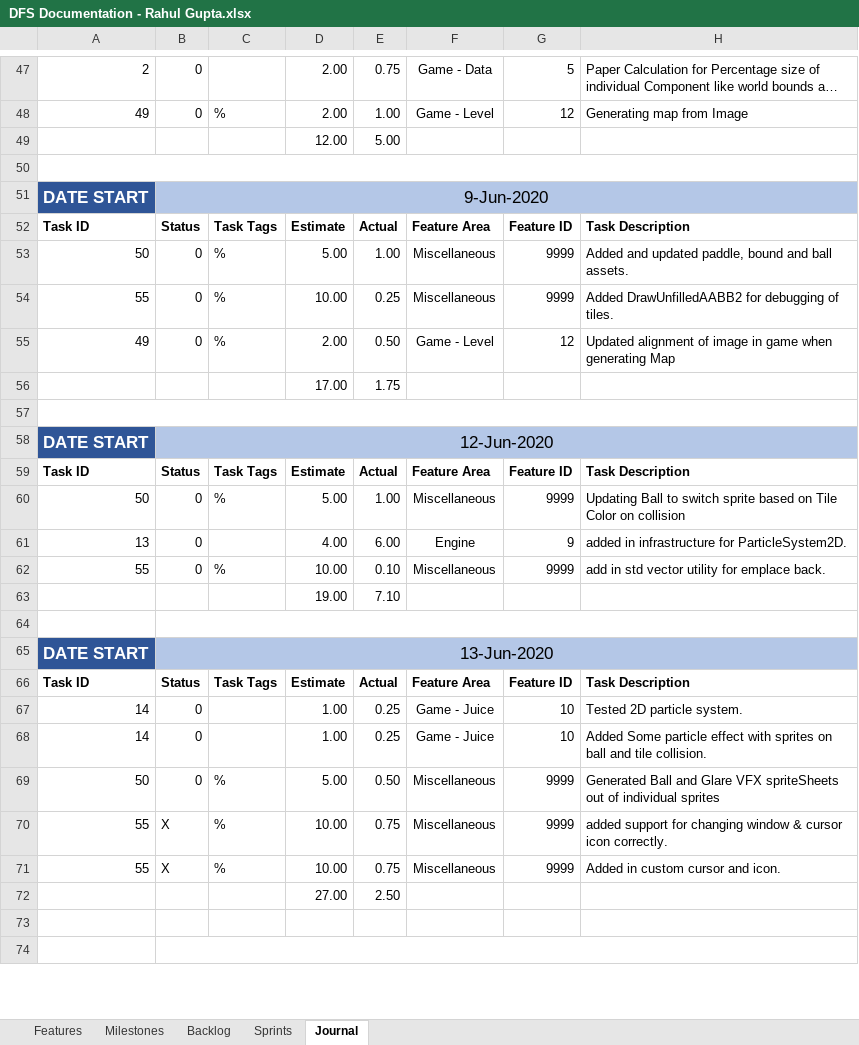
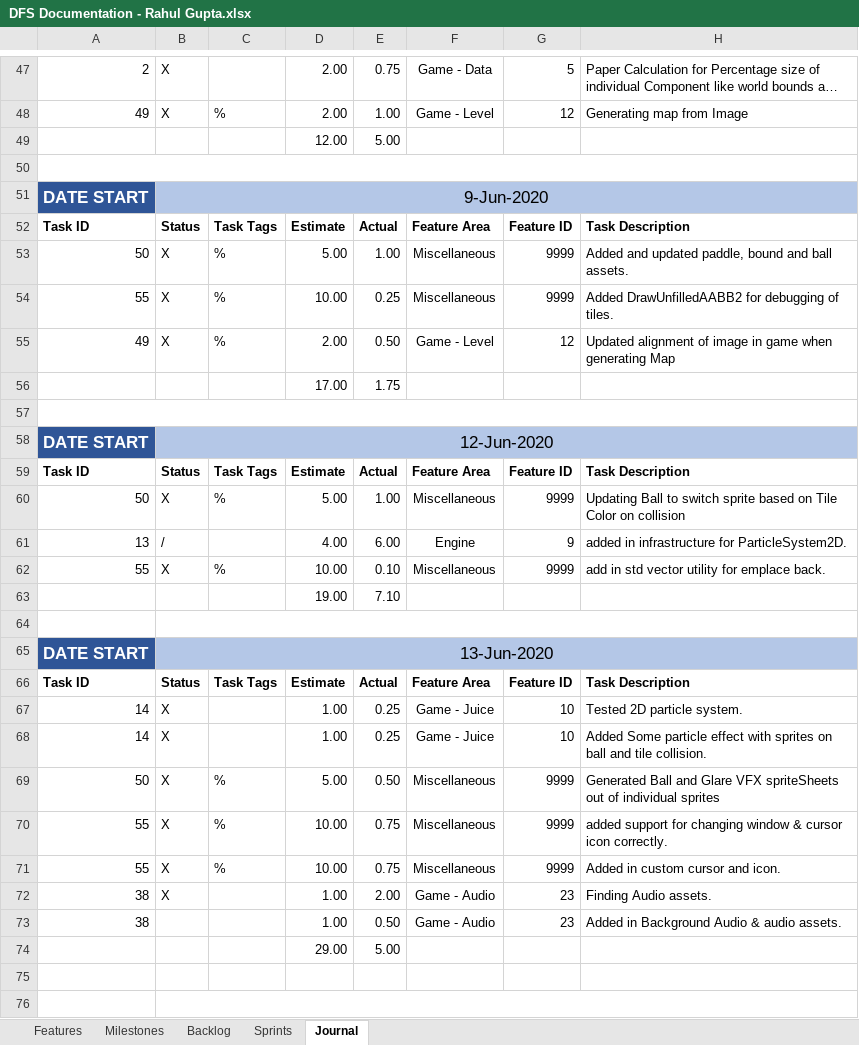
Before and after one commit to neortls007idev/guildhall, an Excel workbook: Fantasy Ball/Plan/DFS Documentation - Rahul Gupta.xlsx, sheet Journal, drawn as a sheet; only a part is shown, gaps mark what is left out; long unchanged cells end in …; values as stored, in another font and other column widths than the file's, no borders; table styles not drawn; removed rows and columns are numbered as before the commit, all else as after; the diff covers the shown part only; the diff names each change by its address in the sheet, - before the commit and + after, or states it on an @@ line.

```diff
--- a/Fantasy Ball/Plan/DFS Documentation - Rahul Gupta.xlsx (sheet Journal)
+++ b/Fantasy Ball/Plan/DFS Documentation - Rahul Gupta.xlsx (sheet Journal)
-B47:B48: 0
+B47:B48: X
-B53:B55: 0
+B53:B55: X
-B60: 0
+B60: X
-B61: 0
+B61: /
-B62: 0
+B62: X
-B67:B69: 0
+B67:B69: X
-row 72:  |  |  | 27.00 | 2.50
+row 72: 38 | X |  | 1.00 | 2.00 | Game - Audio | 23 | Finding Audio assets.
+row 73: 38 |  |  | 1.00 | 0.50 | Game - Audio | 23 | Added in Background Audio & audio assets.
+row 74:  |  |  | 29.00 | 5.00
```
Also changed, not shown: 8 added rows, 4 removed rows, 18 edited cells and cell formats elsewhere in this sheet, sheet Sprints, sheet Backlog, formulas that keep their value.
